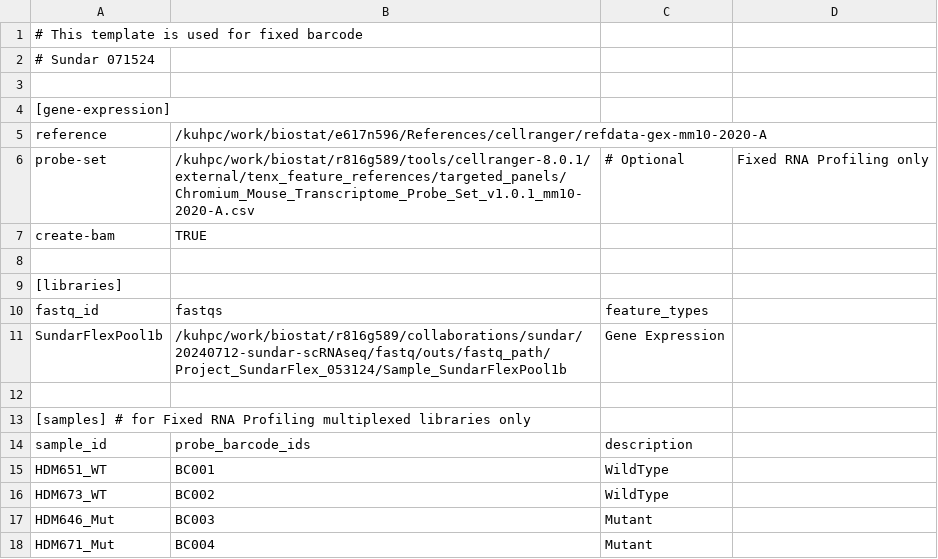
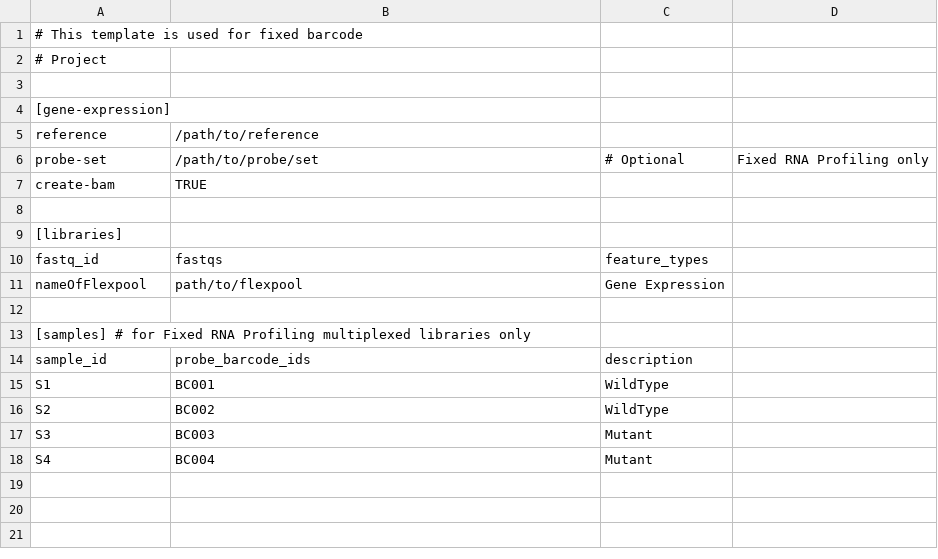
Before and after one commit to rachelgriffard/bioinformatics-pipelines, a CSV file: scRNAseq/fixed_scRNAseq/02_cellranger/config_multi.csv, drawn as a sheet.

```diff
--- a/scRNAseq/fixed_scRNAseq/02_cellranger/config_multi.csv
+++ b/scRNAseq/fixed_scRNAseq/02_cellranger/config_multi.csv
@@ -1,7 +1,7 @@
 # This template is used for fixed barcode,,,
-# Sundar 071524,,,
+# Project,,,
 ,,,
 [gene-expression],,,
-reference,/kuhpc/work/biostat/e617n596/References/cellranger/refdata-gex-mm10-2020-A,,
-probe-set,/kuhpc/work/biostat/r816g589/tools/cellranger-8.0.1/external/tenx_feature_references/targeted_panels/Chromium_Mouse_Transcriptome_Probe_Set_v1.0.1_mm10-2020-A.csv, # Optional, Fixed RNA Profiling only
+reference,/path/to/reference,,
+probe-set,/path/to/probe/set, # Optional, Fixed RNA Profiling only
 create-bam,TRUE,,
@@ -10,3 +10,3 @@ create-bam,TRUE,,
 fastq_id,fastqs,feature_types,
-SundarFlexPool1b,/kuhpc/work/biostat/r816g589/collaborations/sundar/20240712-sundar-scRNAseq/fastq/outs/fastq_path/Project_SundarFlex_053124/Sample_SundarFlexPool1b,Gene Expression,
+nameOfFlexpool,path/to/flexpool,Gene Expression,
 ,,,
@@ -14,5 +14,5 @@ SundarFlexPool1b,/kuhpc/work/biostat/r816g589/collaborations/sundar/20240712-sun
 sample_id,probe_barcode_ids,description,
-HDM651_WT,BC001,WildType,
-HDM673_WT,BC002,WildType,
-HDM646_Mut,BC003,Mutant,
-HDM671_Mut,BC004,Mutant,
+S1,BC001,WildType,
+S2,BC002,WildType,
+S3,BC003,Mutant,
+S4,BC004,Mutant,
```
Also changed, not shown: 30 other files.
